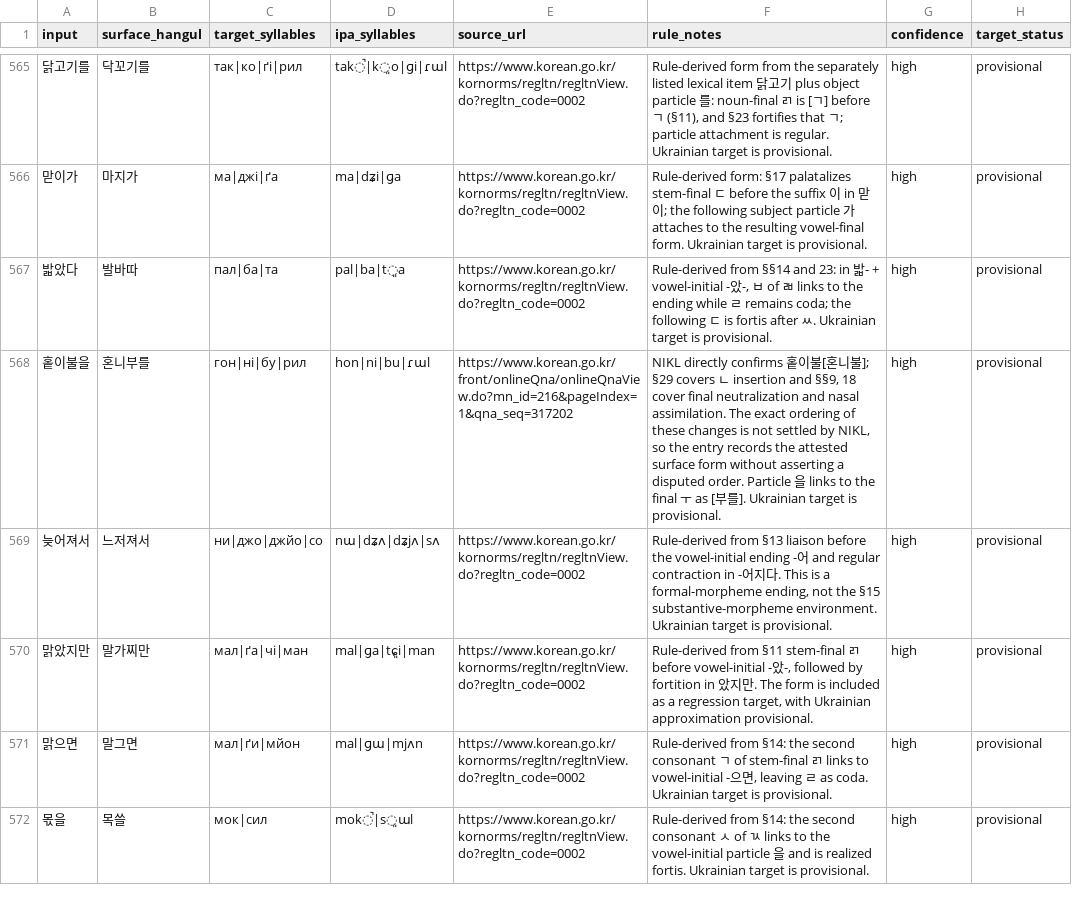
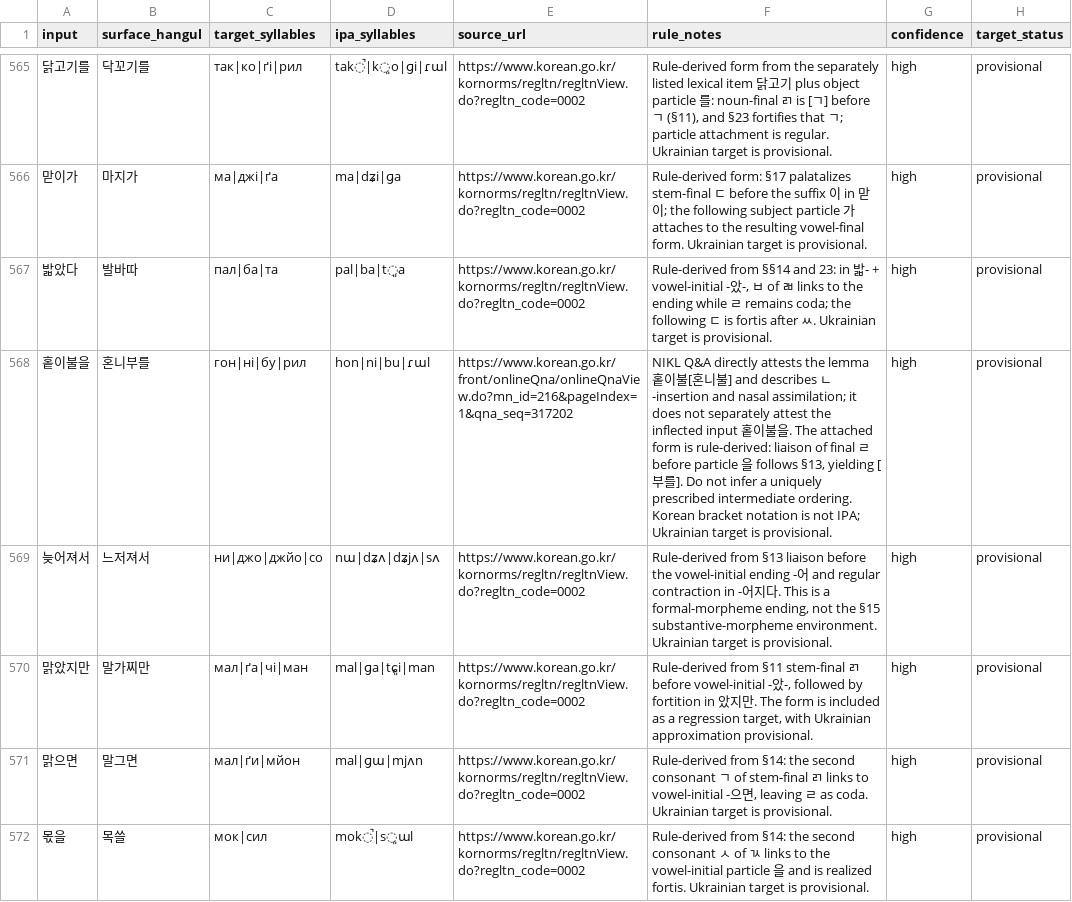
Before and after one commit to ClippyFirst/Korean-Ukrainian-Phonetic-System, a CSV file: data/korean/lexical_pronunciations.csv, drawn as a sheet; only a part is shown, gaps mark what is left out; the diff names each change by its address in the sheet, - before the commit and + after, or states it on an @@ line.

Commit message:
Scope 홑이불 Q&A evidence to lemma and cite §13 for attached form

```diff
--- a/data/korean/lexical_pronunciations.csv
+++ b/data/korean/lexical_pronunciations.csv
-F568 (rule_notes): NIKL directly confirms 홑이불[혼니불]; §29 covers ㄴ insertion and §§9, 18 cover final neutralization and nasal assimilation. The exact ordering of these changes is not settled by NIKL, so the entry records the attested surface form without asserting a disputed order. Particle 을 links to the final ㅜ as [부를]. Ukrainian target…
+F568 (rule_notes): NIKL Q&A directly attests the lemma 홑이불[혼니불] and describes ㄴ-insertion and nasal assimilation; it does not separately attest the inflected input 홑이불을. The attached form is rule-derived: liaison of final ㄹ before particle 을 follows §13, yielding [부를]. Do not infer a uniquely prescribed intermediate ordering. Korean bracket notation is not IPA; Ukrainian target…
```
